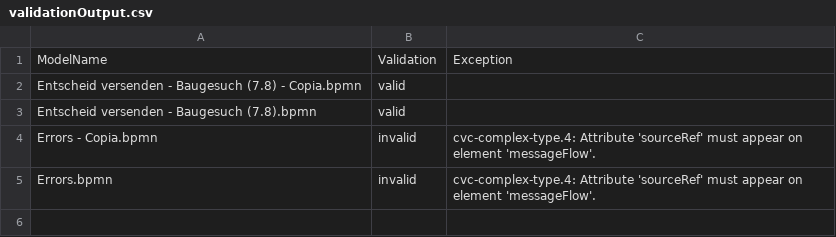
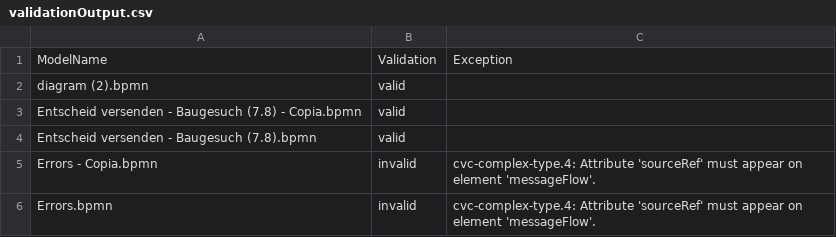
Before and after one commit to PROSLab/BPMN-Inspector, a CSV file: src/main/resources/validationOutput/validationOutput.csv, drawn as a sheet; the diff names each change by its address in the sheet, - before the commit and + after, or states it on an @@ line.

```diff
--- a/src/main/resources/validationOutput/validationOutput.csv
+++ b/src/main/resources/validationOutput/validationOutput.csv
+row 2: diagram (2).bpmn | valid
```
Also changed, not shown: 8 other files.
